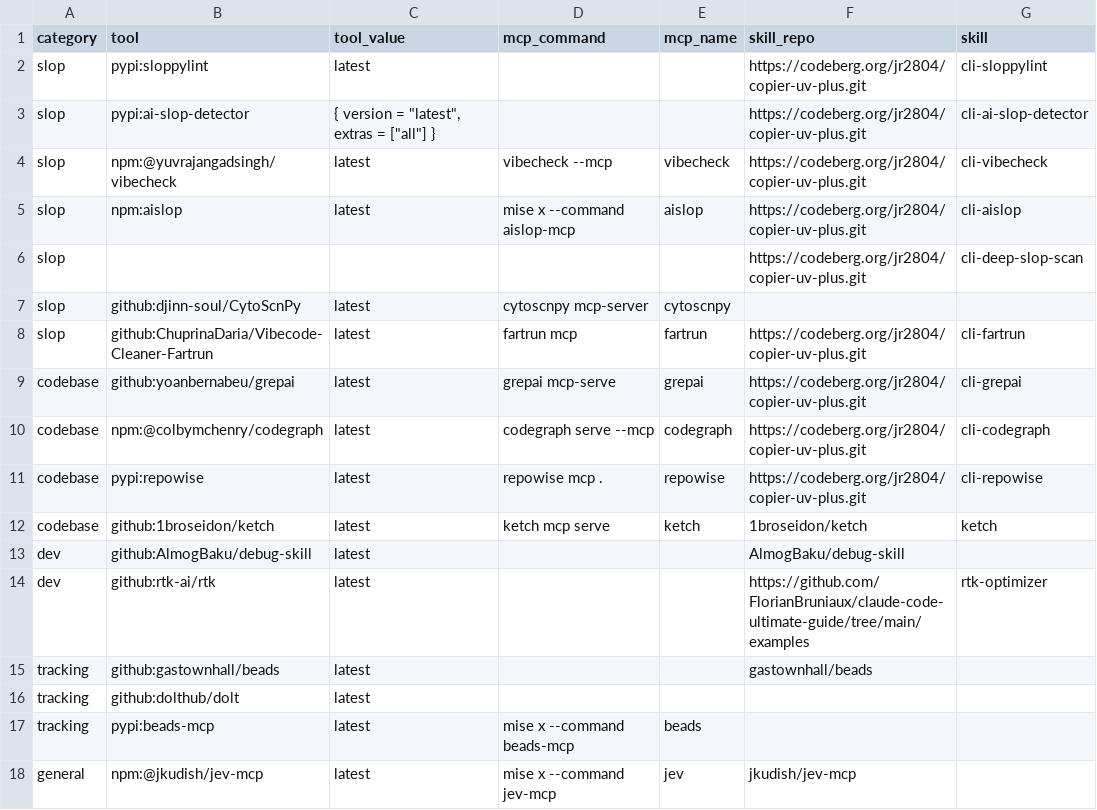
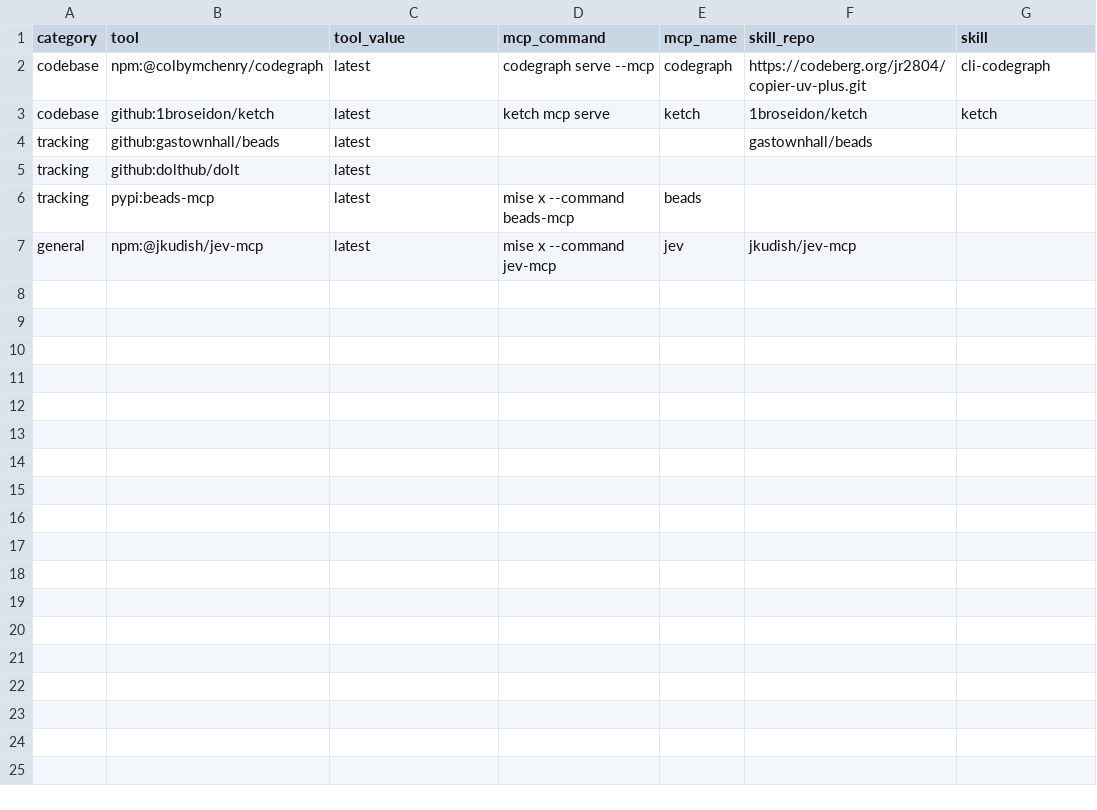
Before and after one commit to jr2804/kompend, a CSV file: .config/mise/data/dev-features.csv, drawn as a sheet.

Commit message:
🔥 chore(mise): remove deprecated slop and codebase tools from dev-features.csv

```diff
--- a/.config/mise/data/dev-features.csv
+++ b/.config/mise/data/dev-features.csv
@@ -1,15 +1,4 @@
 category,tool,tool_value,mcp_command,mcp_name,skill_repo,skill
-slop,pypi:sloppylint,latest,,,https://codeberg.org/jr2804/copier-uv-plus.git,cli-sloppylint
-slop,pypi:ai-slop-detector,"{ version = ""latest"", extras = [""all""] }",,,https://codeberg.org/jr2804/copier-uv-plus.git,cli-ai-slop-detector
-slop,npm:@yuvrajangadsingh/vibecheck,latest,vibecheck --mcp,vibecheck,https://codeberg.org/jr2804/copier-uv-plus.git,cli-vibecheck
-slop,npm:aislop,latest,mise x --command aislop-mcp,aislop,https://codeberg.org/jr2804/copier-uv-plus.git,cli-aislop
-slop,,,,,https://codeberg.org/jr2804/copier-uv-plus.git,cli-deep-slop-scan
-slop,github:djinn-soul/CytoScnPy,latest,cytoscnpy mcp-server,cytoscnpy,,
-slop,github:ChuprinaDaria/Vibecode-Cleaner-Fartrun,latest,fartrun mcp,fartrun,https://codeberg.org/jr2804/copier-uv-plus.git,cli-fartrun
-codebase,github:yoanbernabeu/grepai,latest,grepai mcp-serve,grepai,https://codeberg.org/jr2804/copier-uv-plus.git,cli-grepai
 codebase,npm:@colbymchenry/codegraph,latest,codegraph serve --mcp,codegraph,https://codeberg.org/jr2804/copier-uv-plus.git,cli-codegraph
-codebase,pypi:repowise,latest,repowise mcp .,repowise,https://codeberg.org/jr2804/copier-uv-plus.git,cli-repowise
 codebase,github:1broseidon/ketch,latest,ketch mcp serve,ketch,1broseidon/ketch,ketch
-dev,github:AlmogBaku/debug-skill,latest,,,AlmogBaku/debug-skill,
-dev,github:rtk-ai/rtk,latest,,,https://github.com/FlorianBruniaux/claude-code-ultimate-guide/tree/main/examples,rtk-optimizer
 tracking,github:gastownhall/beads,latest,,,gastownhall/beads,
```
